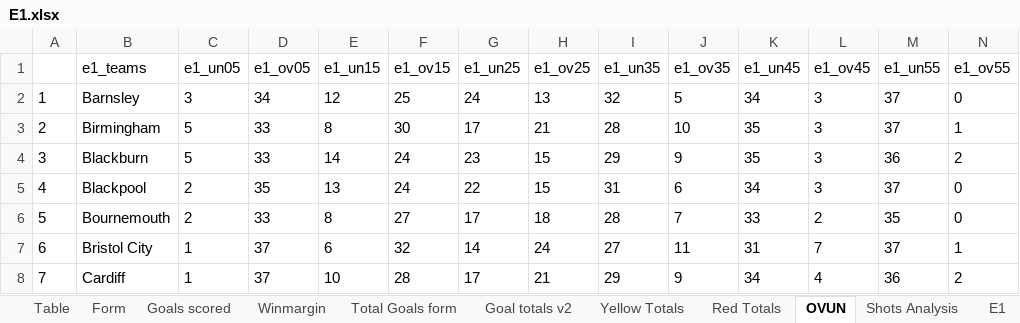
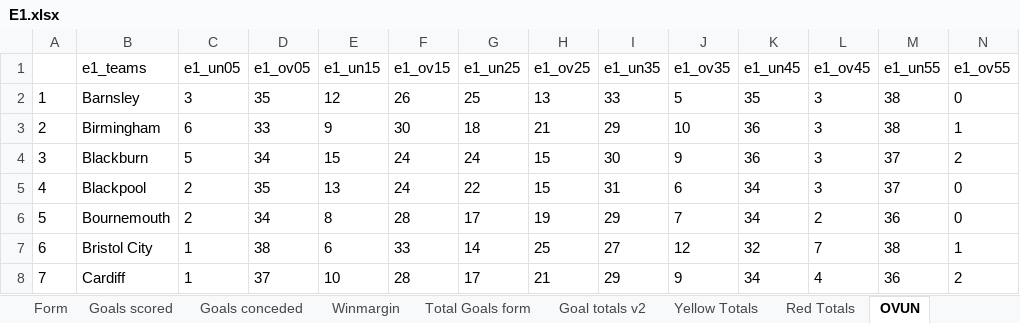
Before and after one commit to gitboyzorro5/Rsoccer, an Excel workbook: Divisions/E1.xlsx, sheet OVUN, drawn as a sheet; only a part is shown; values as stored, in another font and other column widths than the file's, no borders; the diff covers the shown part only; the diff names each change by its address in the sheet, - before the commit and + after, or states it on an @@ line.

```diff
--- a/Divisions/E1.xlsx (sheet OVUN)
+++ b/Divisions/E1.xlsx (sheet OVUN)
-D2 (e1_ov05): 34
+D2 (e1_ov05): 35
-F2 (e1_ov15): 25
+F2 (e1_ov15): 26
-G2 (e1_un25): 24
+G2 (e1_un25): 25
-I2 (e1_un35): 32
+I2 (e1_un35): 33
-K2 (e1_un45): 34
+K2 (e1_un45): 35
-M2:M3 (e1_un55): 37
+M2:M3 (e1_un55): 38
-C3 (e1_un05): 5
+C3 (e1_un05): 6
-E3 (e1_un15): 8
+E3 (e1_un15): 9
-G3 (e1_un25): 17
+G3 (e1_un25): 18
-I3 (e1_un35): 28
+I3 (e1_un35): 29
-K3:K4 (e1_un45): 35
+K3:K4 (e1_un45): 36
-D4 (e1_ov05): 33
+D4 (e1_ov05): 34
-E4 (e1_un15): 14
+E4 (e1_un15): 15
-G4 (e1_un25): 23
+G4 (e1_un25): 24
-I4 (e1_un35): 29
+I4 (e1_un35): 30
-M4 (e1_un55): 36
+M4 (e1_un55): 37
-D6 (e1_ov05): 33
+D6 (e1_ov05): 34
-F6 (e1_ov15): 27
+F6 (e1_ov15): 28
-H6 (e1_ov25): 18
+H6 (e1_ov25): 19
-I6 (e1_un35): 28
+I6 (e1_un35): 29
-K6 (e1_un45): 33
+K6 (e1_un45): 34
-M6 (e1_un55): 35
+M6 (e1_un55): 36
-D7 (e1_ov05): 37
+D7 (e1_ov05): 38
-F7 (e1_ov15): 32
+F7 (e1_ov15): 33
-H7 (e1_ov25): 24
+H7 (e1_ov25): 25
-J7 (e1_ov35): 11
+J7 (e1_ov35): 12
-K7 (e1_un45): 31
+K7 (e1_un45): 32
-M7 (e1_un55): 37
+M7 (e1_un55): 38
```
Also changed, not shown: 78 edited cells elsewhere in this sheet, sheet E1, sheet Winmargin, sheet Total Goals form, sheet Goals scored, sheet Form, sheet Shots Analysis, 5 more sheets, other sheet tabs, Divisions/B1.xlsx, Divisions/D1.xlsx, 33 other files.
